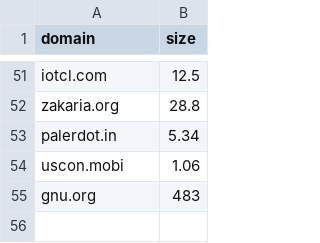
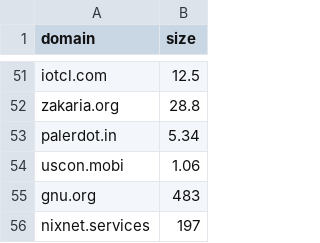
Before and after one commit to karan/nojs.club, a CSV file: _data/sites.csv, drawn as a sheet; only a part is shown, gaps mark what is left out; the diff names each change by its address in the sheet, - before the commit and + after, or states it on an @@ line.

```diff
--- a/_data/sites.csv
+++ b/_data/sites.csv
+row 56: nixnet.services | 197
```
